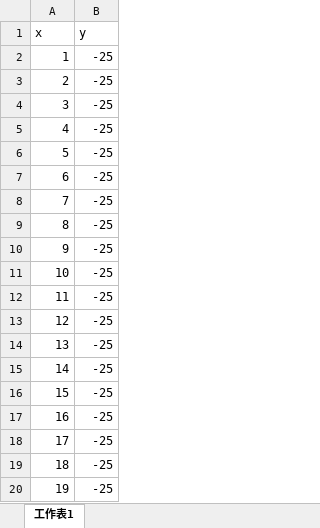
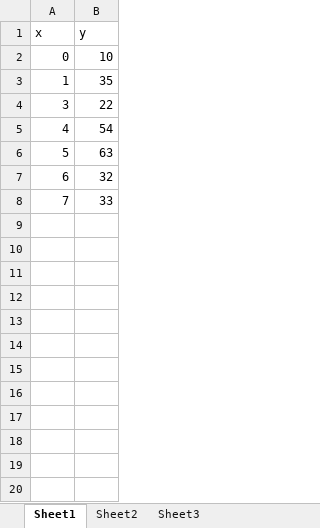
Before and after one commit to Why-tw/ChartGenerator, an Excel workbook: data.xlsx, sheet Sheet1, drawn as a sheet; only a part is shown; values as stored, in another font and other column widths than the file's, no borders; removed rows and columns are numbered as before the commit, all else as after; the diff covers the shown part only; the diff names each change by its address in the sheet, - before the commit and + after, or states it on an @@ line.

```diff
--- a/data.xlsx (sheet Sheet1)
+++ b/data.xlsx (sheet Sheet1)
-sheet tab: 工作表1
+sheet tab: Sheet1
+sheet tab: Sheet2
+sheet tab: Sheet3
+row 2: 0 | 10
-B3 (y): -25
+B3 (y): 35
-row 3: 2 | -25
-B4 (y): -25
+B4 (y): 22
-B5 (y): -25
+B5 (y): 54
-B6 (y): -25
+B6 (y): 63
-B7 (y): -25
+B7 (y): 32
-B8 (y): -25
+B8 (y): 33
-row 9: 8 | -25
-row 10: 9 | -25
-row 11: 10 | -25
-row 12: 11 | -25
-row 13: 12 | -25
-row 14: 13 | -25
-row 15: 14 | -25
-row 16: 15 | -25
-row 17: 16 | -25
-row 18: 17 | -25
-row 19: 18 | -25
-row 20: 19 | -25
```
Also changed, not shown: 827 removed rows elsewhere in this sheet, 3 other files.
